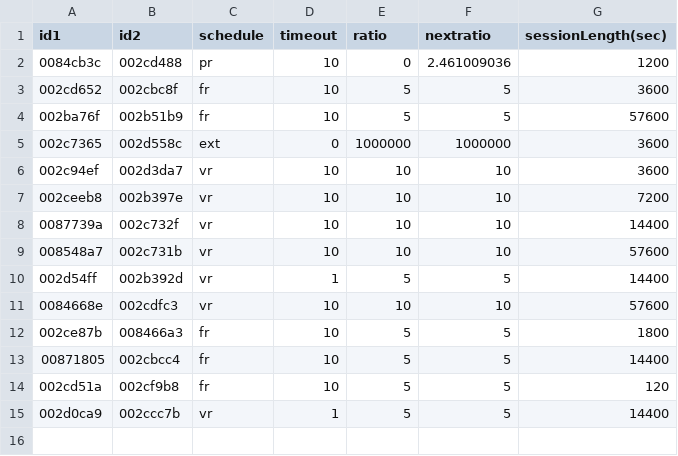
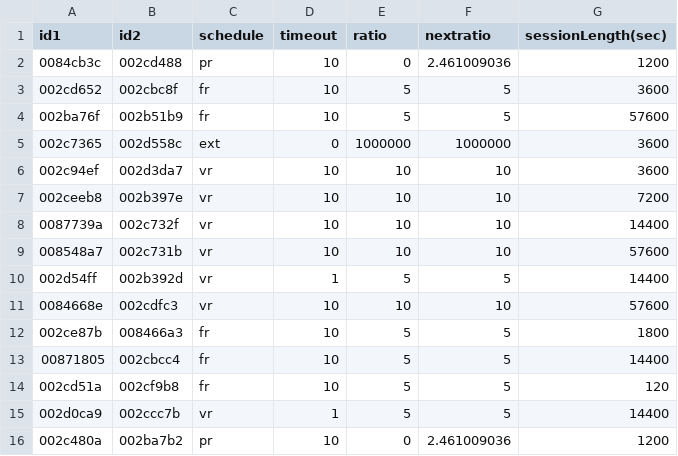
Before and after one commit to miraclezero/HomeBrew, a CSV file: python/session_configuration.csv, drawn as a sheet.

Commit message:
add PR key

```diff
--- a/python/session_configuration.csv
+++ b/python/session_configuration.csv
@@ -15 +15,2 @@ id1,id2,schedule,timeout,ratio,nextratio,sessionLength(sec)
 002d0ca9,002ccc7b,vr,1,5,5,14400
+002c480a,002ba7b2,pr,10,0,2.461009036,1200
```
